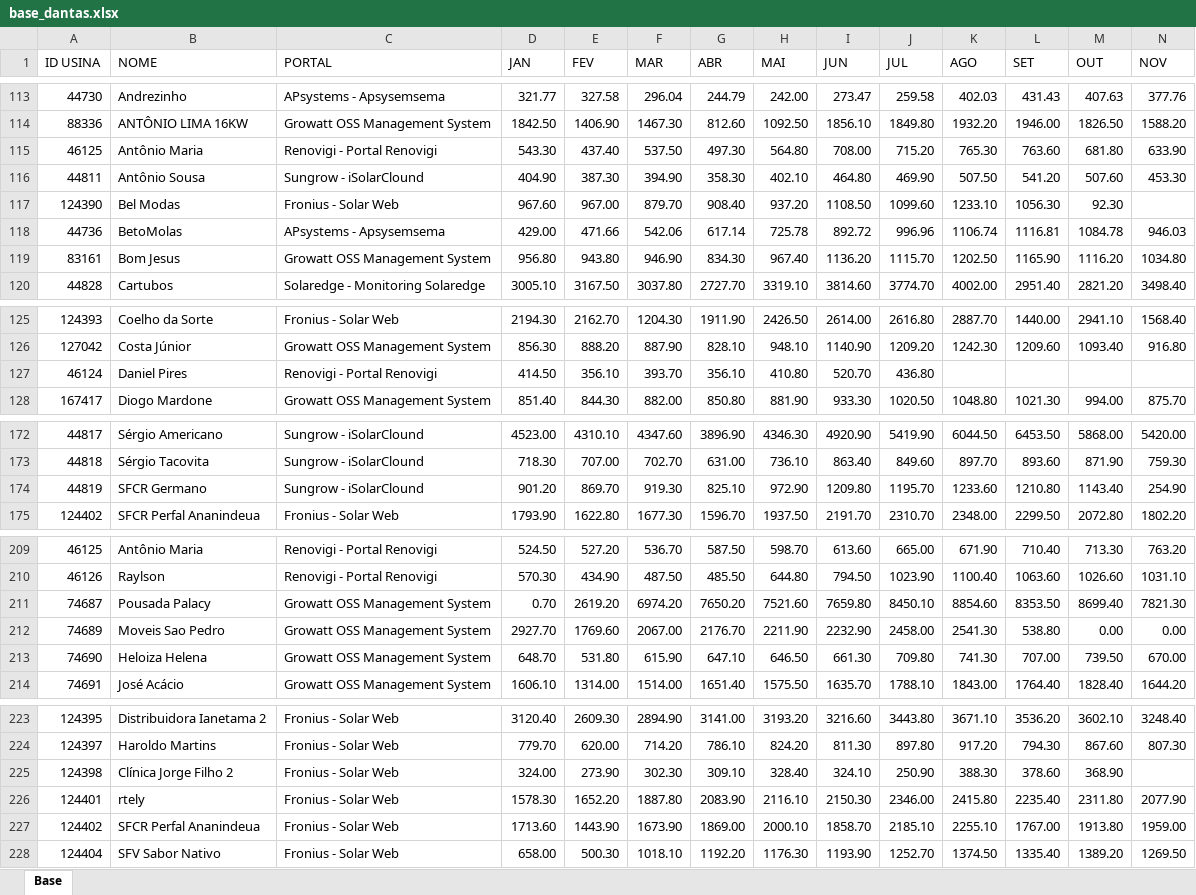
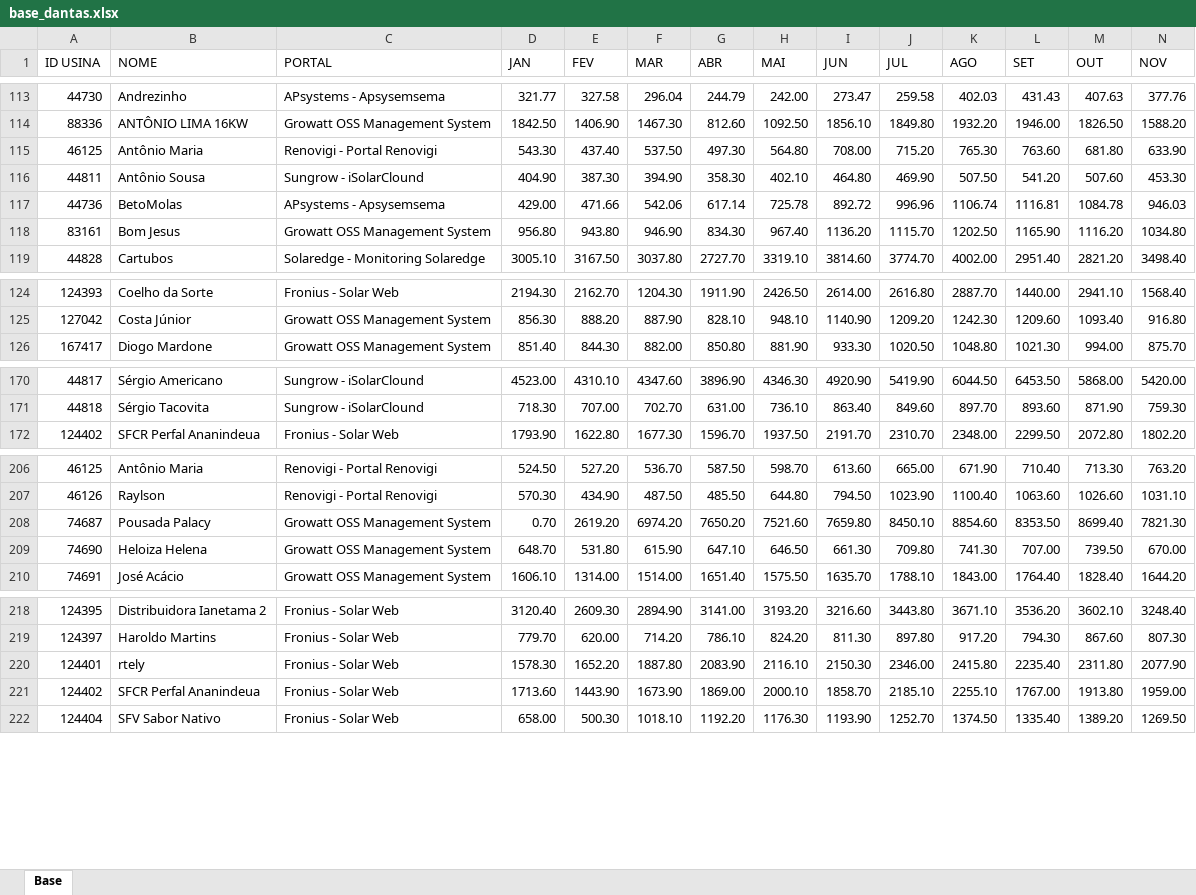
Before and after one commit to jhefdantas/analise-energia-solar, an Excel workbook: base_dantas.xlsx, sheet Base, drawn as a sheet; only a part is shown, gaps mark what is left out; values as stored, in another font and other column widths than the file's, no borders; charts and pictures not drawn; rows hold the shown columns only; the diff covers the shown part only; the diff names each change by its address in the sheet, - before the commit and + after, or states it on an @@ line.

```diff
--- a/base_dantas.xlsx (sheet Base)
+++ b/base_dantas.xlsx (sheet Base)
-row 117: 124390 | Bel Modas | Fronius - Solar Web | 967.60 | 967.00 | 879.70 | 908.40 | 937.20 | 1108.50 | 1099.60 | 1233.10 | 1056.30 | 92.30
-row 127: 46124 | Daniel Pires | Renovigi - Portal Renovigi | 414.50 | 356.10 | 393.70 | 356.10 | 410.80 | 520.70 | 436.80
-row 174: 44819 | SFCR Germano | Sungrow - iSolarClound | 901.20 | 869.70 | 919.30 | 825.10 | 972.90 | 1209.80 | 1195.70 | 1233.60 | 1210.80 | 1143.40 | 254.90
-row 212: 74689 | Moveis Sao Pedro | Growatt OSS Management System | 2927.70 | 1769.60 | 2067.00 | 2176.70 | 2211.90 | 2232.90 | 2458.00 | 2541.30 | 538.80 | 0.00 | 0.00
-row 225: 124398 | Clínica Jorge Filho 2 | Fronius - Solar Web | 324.00 | 273.90 | 302.30 | 309.10 | 328.40 | 324.10 | 250.90 | 388.30 | 378.60 | 368.90
```
Also changed, not shown: 1 removed row elsewhere in this sheet, data_atualizado.xlsx, 4 other files.
